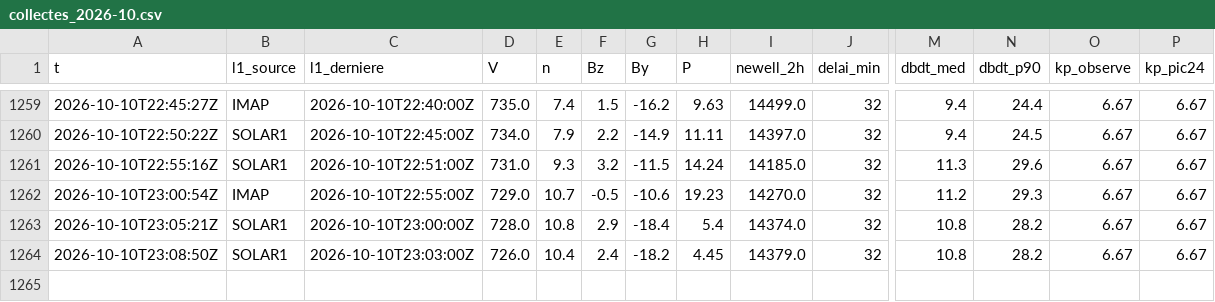
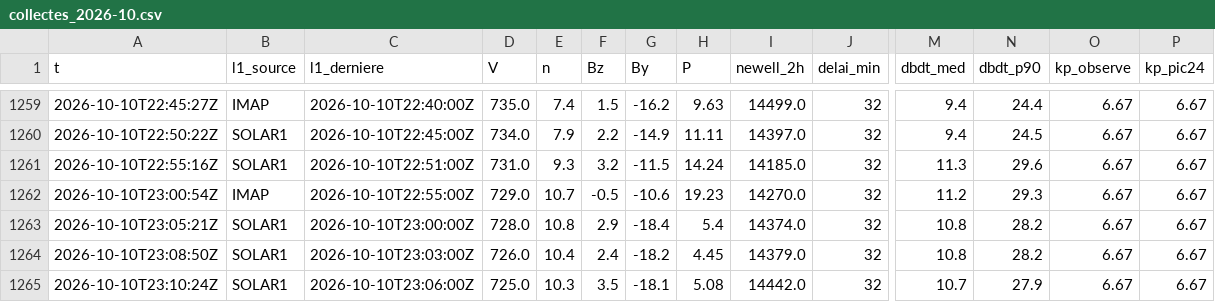
Before and after one commit to Rom1cmoi/veille-cig-france, a CSV file: journal/collectes_2026-10.csv, drawn as a sheet; only a part is shown, gaps mark what is left out; rows hold the shown columns only; the diff names each change by its address in the sheet, - before the commit and + after, or states it on an @@ line.

```diff
--- a/journal/collectes_2026-10.csv
+++ b/journal/collectes_2026-10.csv
+row 1265: 2026-10-10T23:10:24Z | SOLAR1 | 2026-10-10T23:06:00Z | 725.0 | 10.3 | 3.5 | -18.1 | 5.08 | 14442.0 | 32 | 10.7 | 27.9 | 6.67 | 6.67
```
Also changed, not shown: journal/l1/l1_2026-10-10.csv, 4 other files.
